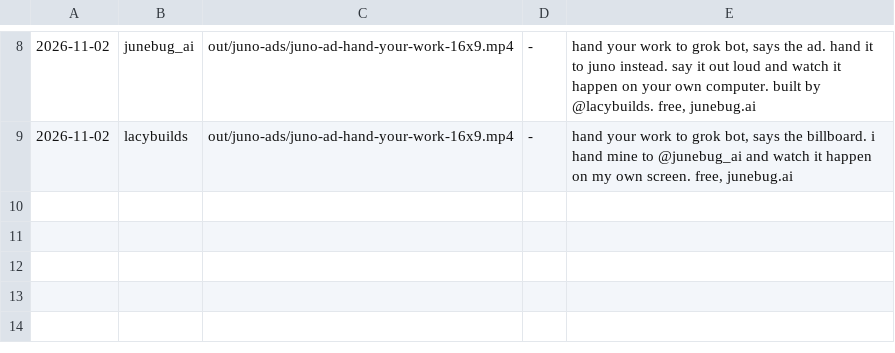
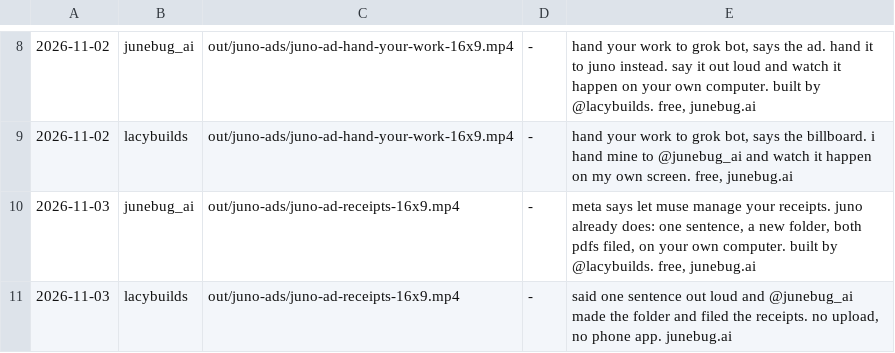
Before and after one commit to lacymorrow/marketing-videos, a TSV file: tools/post-queue.tsv, drawn as a sheet; only a part is shown, gaps mark what is left out.

Commit message:
feat(juno-ads): receipts and tidy footage from the 10-30 rig run; receipts ad restored and ready; hand-your-work moves to the tidy clip; receipts queued for 11-03

```diff
--- a/tools/post-queue.tsv
+++ b/tools/post-queue.tsv
@@ -9 +9,3 @@
 2026-11-02	lacybuilds	out/juno-ads/juno-ad-hand-your-work-16x9.mp4	-	hand your work to grok bot, says the billboard. i hand mine to @junebug_ai and watch it happen on my own screen. free, junebug.ai
+2026-11-03	junebug_ai	out/juno-ads/juno-ad-receipts-16x9.mp4	-	meta says let muse manage your receipts. juno already does: one sentence, a new folder, both pdfs filed, on your own computer. built by @lacybuilds. free, junebug.ai
+2026-11-03	lacybuilds	out/juno-ads/juno-ad-receipts-16x9.mp4	-	said one sentence out loud and @junebug_ai made the folder and filed the receipts. no upload, no phone app. junebug.ai
```
Also changed, not shown: 3 other files.
